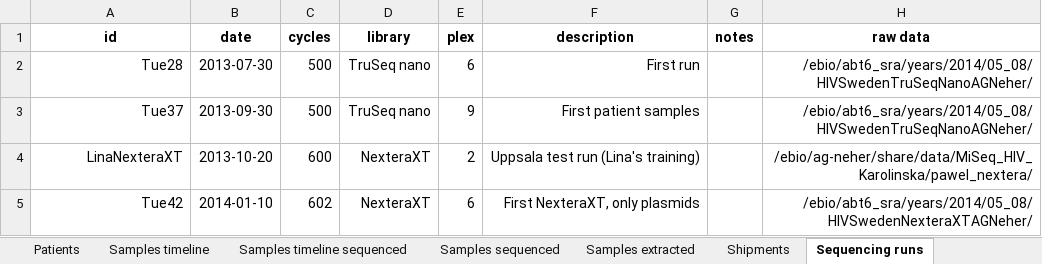
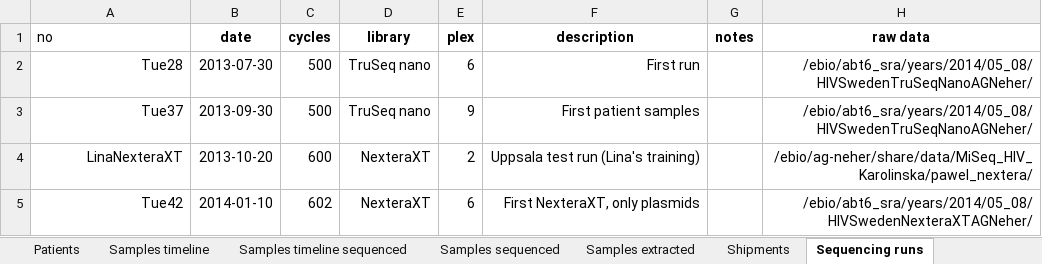
Before and after one commit to iosonofabio/hivwholeseq, an Excel workbook: hivwholeseq/tables/HIV_reservoir_all.xlsx, sheet Sequencing runs, drawn as a sheet; only a part is shown; values as stored, in another font and other column widths than the file's, no borders; the diff names each change by its address in the sheet, - before the commit and + after, or states it on an @@ line.

```diff
--- a/hivwholeseq/tables/HIV_reservoir_all.xlsx (sheet Sequencing runs)
+++ b/hivwholeseq/tables/HIV_reservoir_all.xlsx (sheet Sequencing runs)
-A1: id
+A1: no
@@ A1 bold: on → off, alignment: center → left @@
```
Also changed, not shown: sheet Samples timeline sequenced, sheet Samples timeline, 5 other files.
